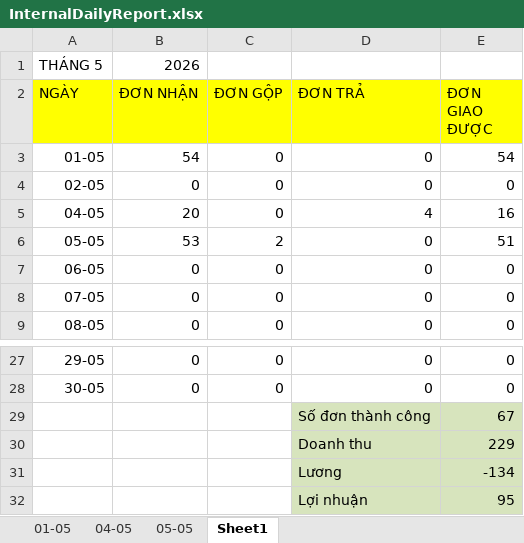
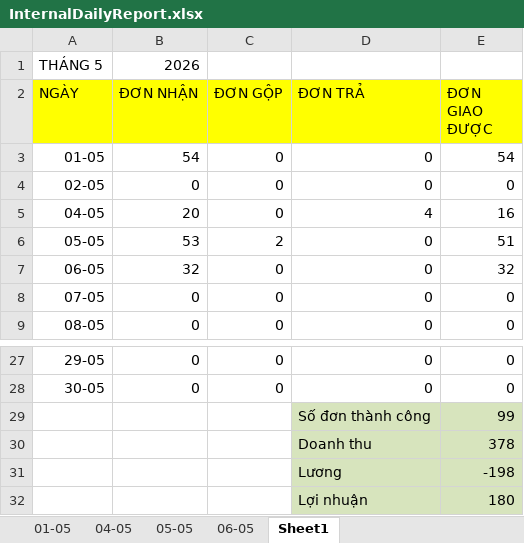
Before and after one commit to UIT19520358/TextExtractorTool, an Excel workbook: data/May/InternalDailyReport.xlsx, sheet Sheet1, drawn as a sheet; only a part is shown, gaps mark what is left out; values as stored, in another font and other column widths than the file's, no borders; conditional formats not drawn; the diff names each change by its address in the sheet, - before the commit and + after, or states it on an @@ line.

```diff
--- a/data/May/InternalDailyReport.xlsx (sheet Sheet1)
+++ b/data/May/InternalDailyReport.xlsx (sheet Sheet1)
+sheet tab: 06-05
-B7 (ĐƠN NHẬN): 0
+B7 (ĐƠN NHẬN): 32
-E7 (ĐƠN GIAO ĐƯỢC): 0
+E7 (ĐƠN GIAO ĐƯỢC): 32
-E29 (ĐƠN GIAO ĐƯỢC): 67
+E29 (ĐƠN GIAO ĐƯỢC): 99
-E30 (ĐƠN GIAO ĐƯỢC): 229
+E30 (ĐƠN GIAO ĐƯỢC): 378
-E31 (ĐƠN GIAO ĐƯỢC): -134
+E31 (ĐƠN GIAO ĐƯỢC): -198
-E32 (ĐƠN GIAO ĐƯỢC): 95
+E32 (ĐƠN GIAO ĐƯỢC): 180
```
Also changed, not shown: sheet 05-05, data/May/Data.xlsx, data/May/THÁNG 5.2026- CHÂU NGÂN- ĐỐI SOÁT.xlsx.
